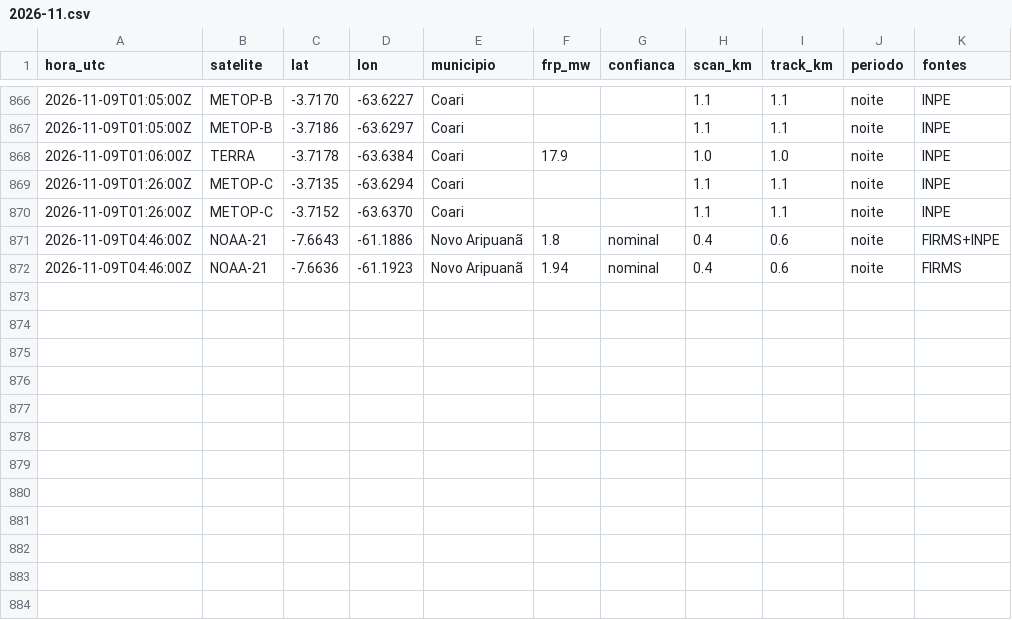
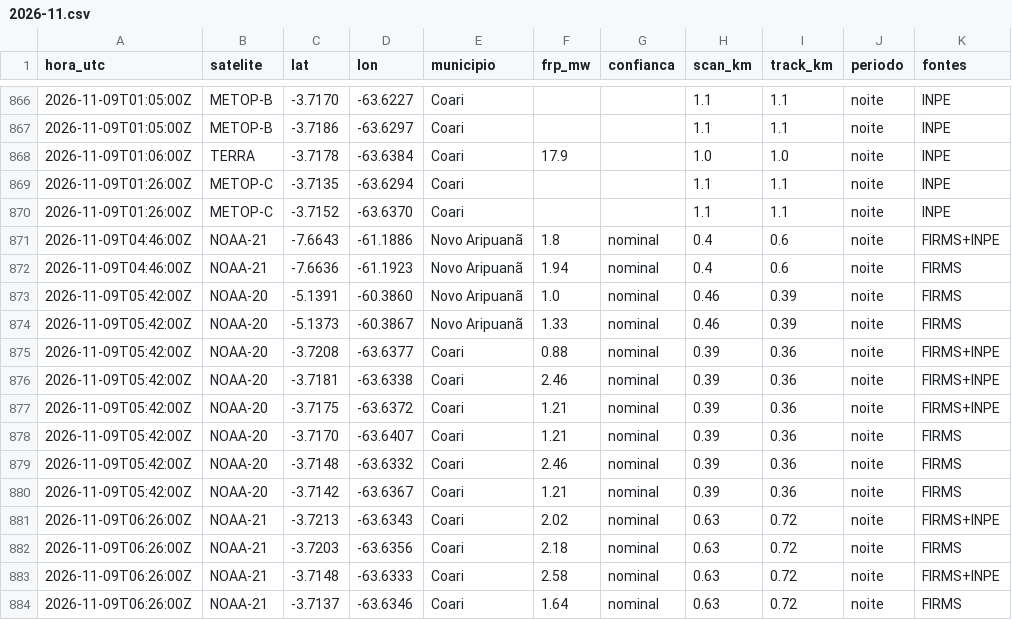
Before and after one commit to UFAMCCA/MonitorBETA, a CSV file: docs/data/historico/coari/2026-11.csv, drawn as a sheet; only a part is shown, gaps mark what is left out; the diff names each change by its address in the sheet, - before the commit and + after, or states it on an @@ line.

```diff
--- a/docs/data/historico/coari/2026-11.csv
+++ b/docs/data/historico/coari/2026-11.csv
+row 873: 2026-11-09T05:42:00Z | NOAA-20 | -5.1391 | -60.3860 | Novo Aripuanã | 1.0 | nominal | 0.46 | 0.39 | noite | FIRMS
+row 874: 2026-11-09T05:42:00Z | NOAA-20 | -5.1373 | -60.3867 | Novo Aripuanã | 1.33 | nominal | 0.46 | 0.39 | noite | FIRMS
+row 875: 2026-11-09T05:42:00Z | NOAA-20 | -3.7208 | -63.6377 | Coari | 0.88 | nominal | 0.39 | 0.36 | noite | FIRMS+INPE
+row 876: 2026-11-09T05:42:00Z | NOAA-20 | -3.7181 | -63.6338 | Coari | 2.46 | nominal | 0.39 | 0.36 | noite | FIRMS+INPE
+row 877: 2026-11-09T05:42:00Z | NOAA-20 | -3.7175 | -63.6372 | Coari | 1.21 | nominal | 0.39 | 0.36 | noite | FIRMS+INPE
+row 878: 2026-11-09T05:42:00Z | NOAA-20 | -3.7170 | -63.6407 | Coari | 1.21 | nominal | 0.39 | 0.36 | noite | FIRMS
+row 879: 2026-11-09T05:42:00Z | NOAA-20 | -3.7148 | -63.6332 | Coari | 2.46 | nominal | 0.39 | 0.36 | noite | FIRMS
+row 880: 2026-11-09T05:42:00Z | NOAA-20 | -3.7142 | -63.6367 | Coari | 1.21 | nominal | 0.39 | 0.36 | noite | FIRMS
+row 881: 2026-11-09T06:26:00Z | NOAA-21 | -3.7213 | -63.6343 | Coari | 2.02 | nominal | 0.63 | 0.72 | noite | FIRMS+INPE
+row 882: 2026-11-09T06:26:00Z | NOAA-21 | -3.7203 | -63.6356 | Coari | 2.18 | nominal | 0.63 | 0.72 | noite | FIRMS
+row 883: 2026-11-09T06:26:00Z | NOAA-21 | -3.7148 | -63.6333 | Coari | 2.58 | nominal | 0.63 | 0.72 | noite | FIRMS+INPE
+row 884: 2026-11-09T06:26:00Z | NOAA-21 | -3.7137 | -63.6346 | Coari | 1.64 | nominal | 0.63 | 0.72 | noite | FIRMS
```
Also changed, not shown: docs/data/historico/humaita/2026-11.csv, docs/data/historico/itacoatiara/2026-11.csv, 25 other files.
